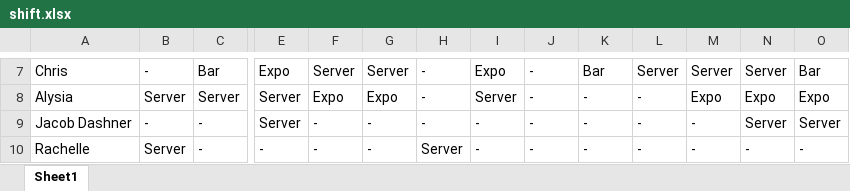
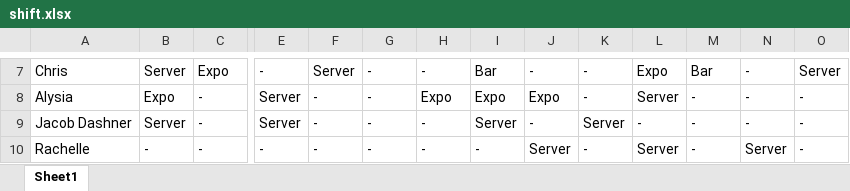
Before and after one commit to Nick22morris/QuickShift, an Excel workbook: shift.xlsx, sheet Sheet1, drawn as a sheet; only a part is shown, gaps mark what is left out; values as stored, in another font and other column widths than the file's, no borders; the diff covers the shown part only; the diff names each change by its address in the sheet, - before the commit and + after, or states it on an @@ line.

```diff
--- a/shift.xlsx (sheet Sheet1)
+++ b/shift.xlsx (sheet Sheet1)
-B7: -
+B7: Server
-C7: Bar
+C7: Expo
-E7: Expo
+E7: -
-G7: Server
+G7: -
-I7: Expo
+I7: Bar
-K7: Bar
+K7: -
-L7: Server
+L7: Expo
-M7: Server
+M7: Bar
-N7: Server
+N7: -
-O7: Bar
+O7: Server
-B8: Server
+B8: Expo
-C8: Server
+C8: -
-F8: Expo
+F8: -
-G8: Expo
+G8: -
-H8: -
+H8: Expo
-I8: Server
+I8: Expo
-J8: -
+J8: Expo
-L8: -
+L8: Server
-M8: Expo
+M8: -
-N8: Expo
+N8: -
-O8: Expo
+O8: -
-B9: -
+B9: Server
-I9: -
+I9: Server
-K9: -
+K9: Server
-N9: Server
+N9: -
-O9: Server
+O9: -
-B10: Server
+B10: -
-H10: Server
+H10: -
-J10: -
+J10: Server
-L10: -
+L10: Server
-N10: -
+N10: Server
```
Also changed, not shown: 143 edited cells elsewhere in this sheet, 4 other files.
